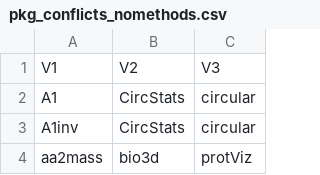
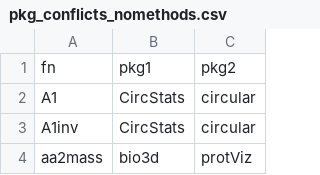
Before and after one commit to elsander/NamespacePollution, a CSV file: Data/pkg_conflicts_nomethods.csv, drawn as a sheet; only a part is shown; removed rows and columns are numbered as before the commit, all else as after; the diff names each change by its address in the sheet, - before the commit and + after, or states it on an @@ line.

```diff
--- a/Data/pkg_conflicts_nomethods.csv
+++ b/Data/pkg_conflicts_nomethods.csv
-row 1: V1 | V2 | V3
+row 1: fn | pkg1 | pkg2
```
Also changed, not shown: 4 other files.
